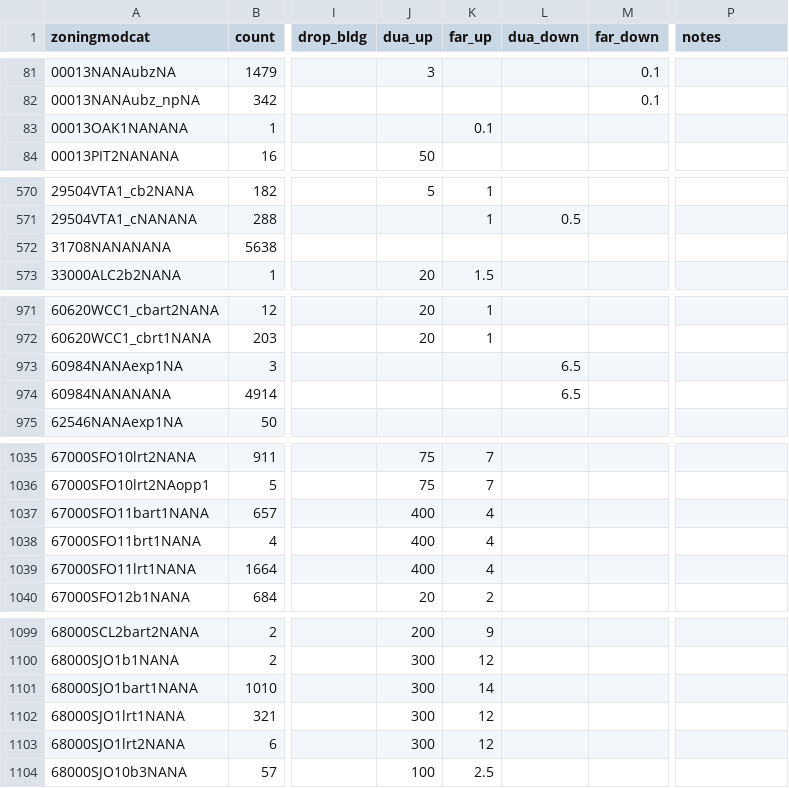
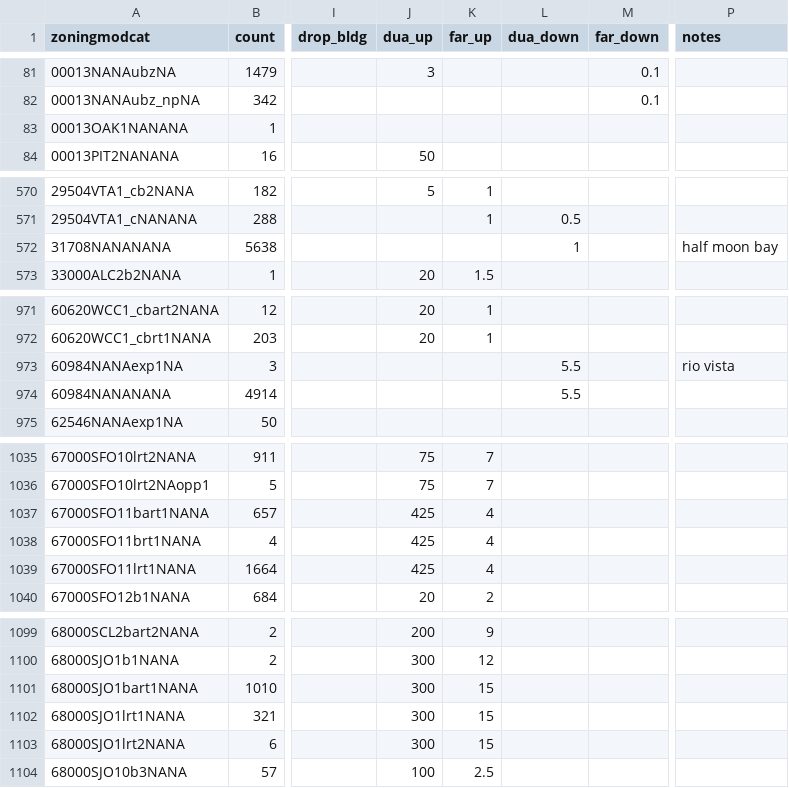
Before and after one commit to UDST/bayarea_urbansim, a CSV file: data/zoning_mods_4.csv, drawn as a sheet; only a part is shown, gaps mark what is left out; the diff covers the shown part only; the diff names each change by its address in the sheet, - before the commit and + after, or states it on an @@ line.

```diff
--- a/data/zoning_mods_4.csv
+++ b/data/zoning_mods_4.csv
-K83 (far_up): 0.1
+K83 (far_up): (empty)
-L572 (dua_down): (empty)
+L572 (dua_down): 1
-P572 (notes): (empty)
+P572 (notes): half moon bay
-L973:L974 (dua_down): 6.5
+L973:L974 (dua_down): 5.5
-P973 (notes): (empty)
+P973 (notes): rio vista
-J1037:J1039 (dua_up): 400
+J1037:J1039 (dua_up): 425
-K1101 (far_up): 14
+K1101 (far_up): 15
-K1102:K1103 (far_up): 12
+K1102:K1103 (far_up): 15
```
Also changed, not shown: 27 edited cells elsewhere in this file.
